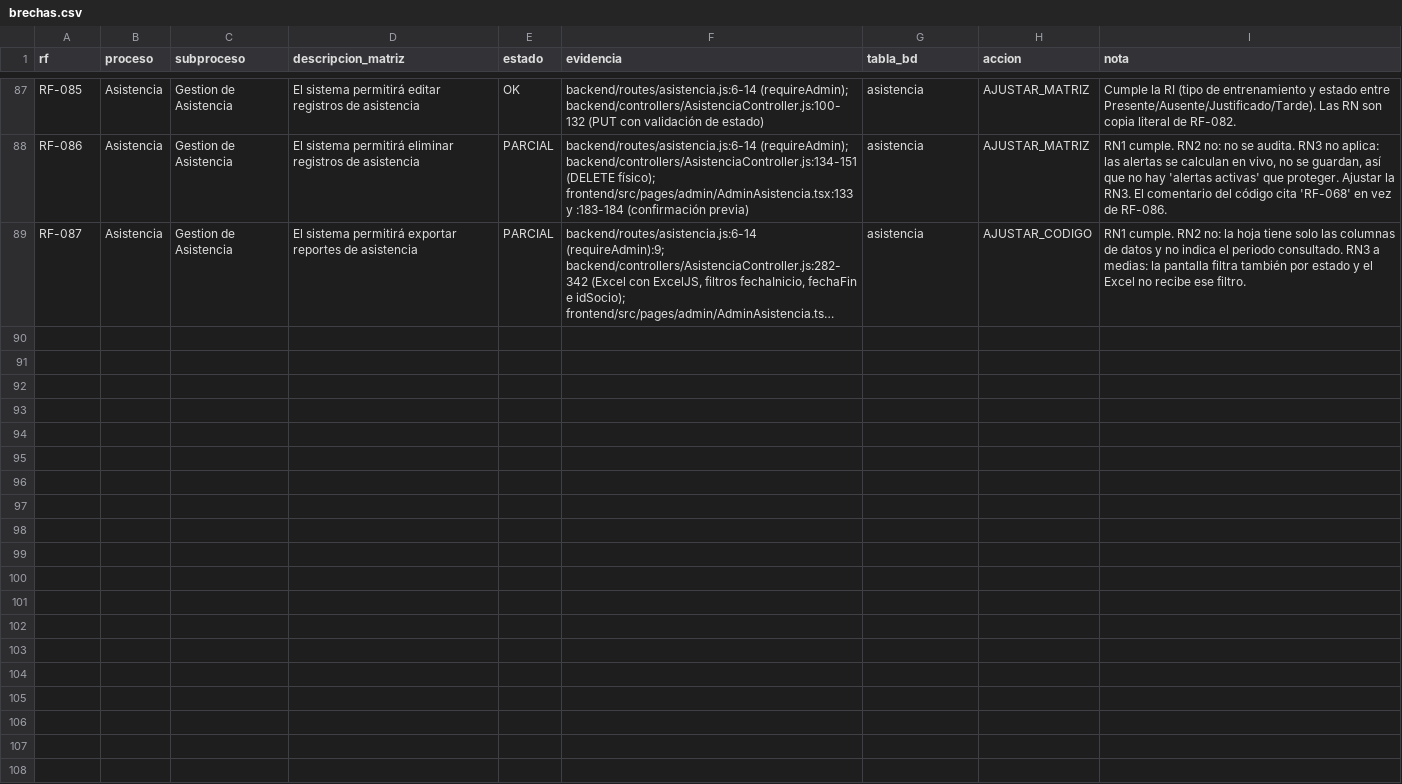
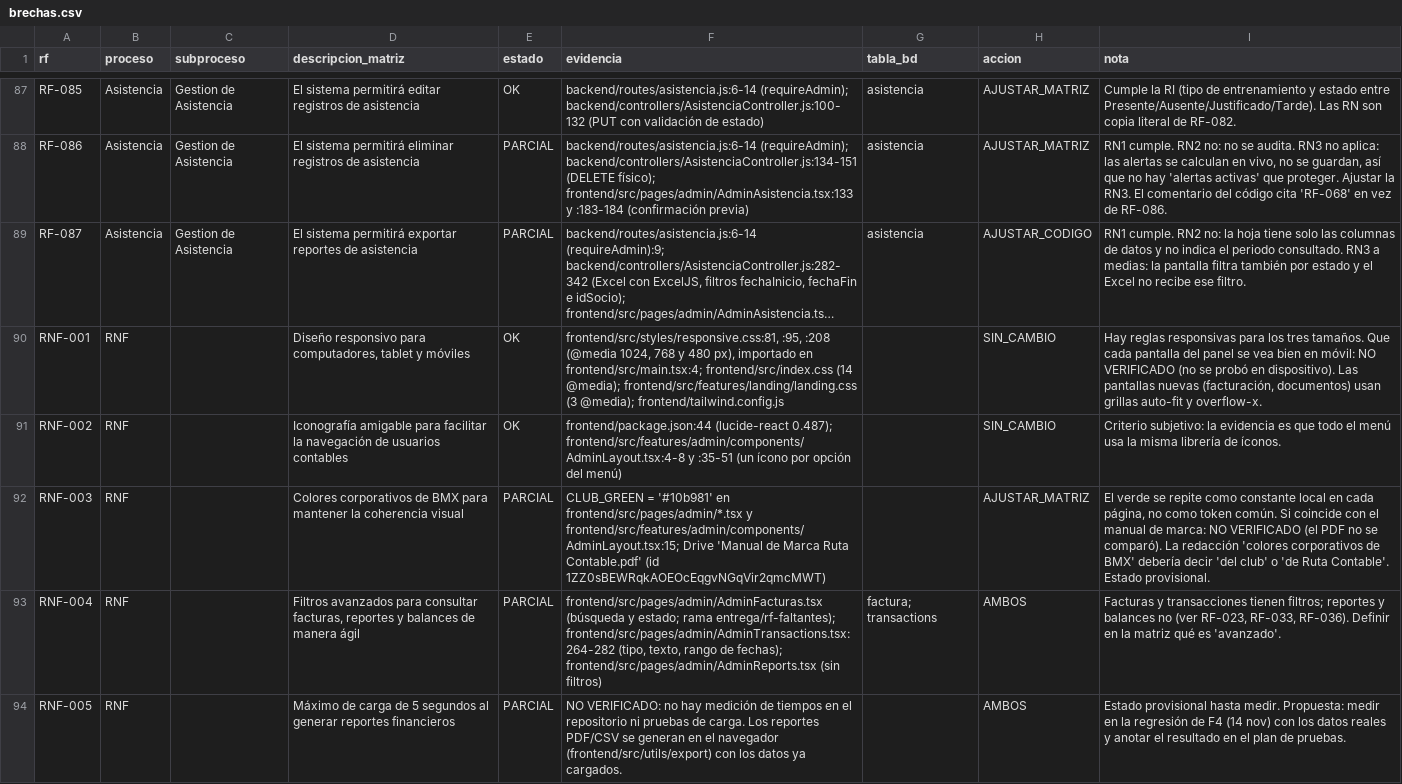
Before and after one commit to Samuelgy2/Ruta-contable, a CSV file: docs/alineacion/brechas.csv, drawn as a sheet; only a part is shown, gaps mark what is left out; long unchanged cells end in …; the diff covers the shown part only; the diff names each change by its address in the sheet, - before the commit and + after, or states it on an @@ line.

Commit message:
docs: brechas L1 de los RNF-001 a RNF-009

```diff
--- a/docs/alineacion/brechas.csv
+++ b/docs/alineacion/brechas.csv
+row 90: RNF-001 | RNF |  | Diseño responsivo para computadores, tablet y móviles | OK | frontend/src/styles/responsive.css:81, :95, :208 (@media 1024, 768 y 480 px), importado en frontend/src/main.tsx:4; frontend/src/index.css (14 @media); frontend/src/features/landing/landing.css (3 @media); frontend/tailwind.config.js |  | SIN_CAMBIO | Hay reglas responsivas para los tres tamaños. Que cada pantalla del panel se vea bien en móvil: NO VERIFICADO (no se probó en dispositivo). Las pantallas nuevas (facturación, documentos) usan grillas auto-fit y overflow-x.
+row 91: RNF-002 | RNF |  | Iconografía amigable para facilitar la navegación de usuarios contables | OK | frontend/package.json:44 (lucide-react 0.487); frontend/src/features/admin/components/AdminLayout.tsx:4-8 y :35-51 (un ícono por opción del menú) |  | SIN_CAMBIO | Criterio subjetivo: la evidencia es que todo el menú usa la misma librería de íconos.
+row 92: RNF-003 | RNF |  | Colores corporativos de BMX para mantener la coherencia visual | PARCIAL | CLUB_GREEN = '#10b981' en frontend/src/pages/admin/*.tsx y frontend/src/features/admin/components/AdminLayout.tsx:15; Drive 'Manual de Marca Ruta Contable.pdf' (id 1ZZ0sBEWRqkAOEOcEqgvNGqVir2qmcMWT) |  | AJUSTAR_MATRIZ | El verde se repite como constante local en cada página, no como token común. Si coincide con el manual de marca: NO VERIFICADO (el PDF no se comparó). La redacción 'colores corporativos de BMX' debería decir 'del club' o 'de Ruta Contable'. Estado provisional.
+row 93: RNF-004 | RNF |  | Filtros avanzados para consultar facturas, reportes y balances de manera ágil | PARCIAL | frontend/src/pages/admin/AdminFacturas.tsx (búsqueda y estado; rama entrega/rf-faltantes); frontend/src/pages/admin/AdminTransactions.tsx:264-282 (tipo, texto, rango de fechas); frontend/src/pages/admin/AdminReports.tsx (sin filtros) | factura; transactions | AMBOS | Facturas y transacciones tienen filtros; reportes y balances no (ver RF-023, RF-033, RF-036). Definir en la matriz qué es 'avanzado'.
+row 94: RNF-005 | RNF |  | Máximo de carga de 5 segundos al generar reportes financieros | PARCIAL | NO VERIFICADO: no hay medición de tiempos en el repositorio ni pruebas de carga. Los reportes PDF/CSV se generan en el navegador (frontend/src/utils/export) con los datos ya cargados. |  | AMBOS | Estado provisional hasta medir. Propuesta: medir en la regresión de F4 (14 nov) con los datos reales y anotar el resultado en el plan de pruebas.
```
Also changed, not shown: 4 added rows elsewhere in this file.
